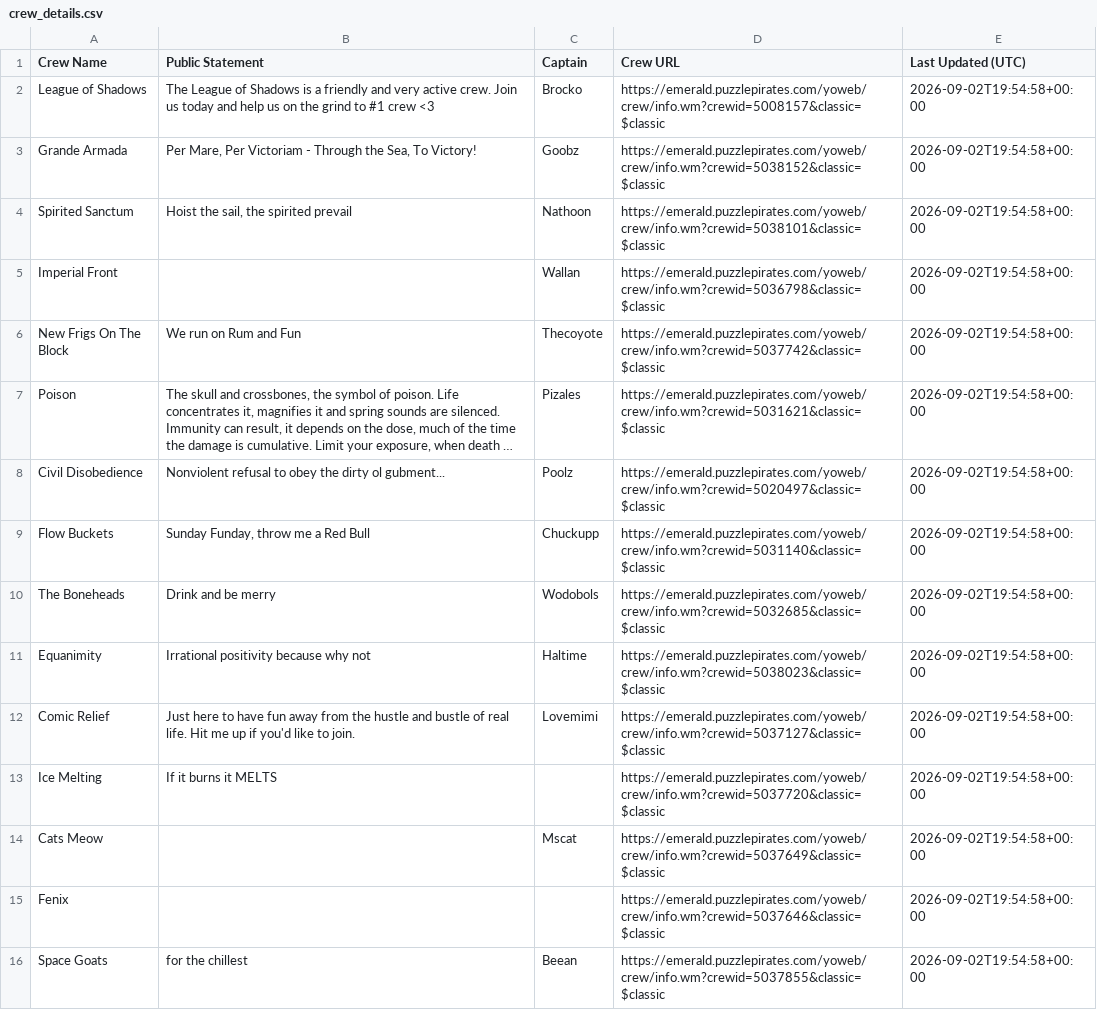
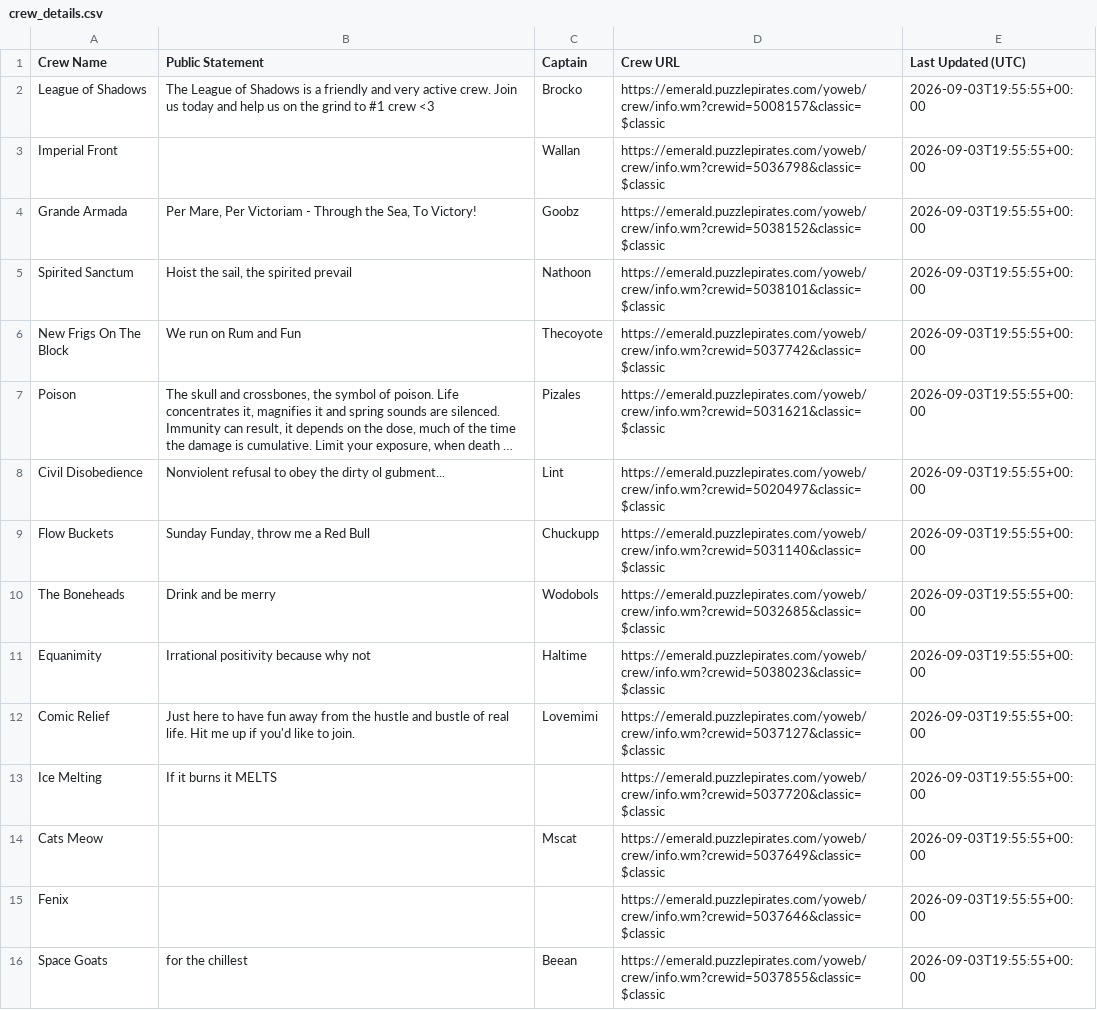
Before and after one commit to RikitoC/RikitoC.github.io, a CSV file: data/crew_details.csv, drawn as a sheet; only a part is shown; long unchanged cells end in …; removed rows and columns are numbered as before the commit, all else as after; the diff covers the shown part only; the diff names each change by its address in the sheet, - before the commit and + after, or states it on an @@ line.

```diff
--- a/data/crew_details.csv
+++ b/data/crew_details.csv
-E2 (Last Updated (UTC)): 2026-09-02T19:54:58+00:00
+E2 (Last Updated (UTC)): 2026-09-03T19:55:55+00:00
+row 3: Imperial Front |  | Wallan | https://emerald.puzzlepirates.com/yoweb/crew/info.wm?crewid=5036798&classic=$classic | 2026-09-03T19:55:55+00:00
-E4:E5 (Last Updated (UTC)): 2026-09-02T19:54:58+00:00
+E4:E5 (Last Updated (UTC)): 2026-09-03T19:55:55+00:00
-row 5: Imperial Front |  | Wallan | https://emerald.puzzlepirates.com/yoweb/crew/info.wm?crewid=5036798&classic=$classic | 2026-09-02T19:54:58+00:00
-E6:E16 (Last Updated (UTC)): 2026-09-02T19:54:58+00:00
+E6:E16 (Last Updated (UTC)): 2026-09-03T19:55:55+00:00
-C8 (Captain): Poolz
+C8 (Captain): Lint
```
Also changed, not shown: 3 added rows, 3 removed rows and 17 edited cells elsewhere in this file, data/crews.csv, data/external_pirates_latest.csv, 4 other files.
